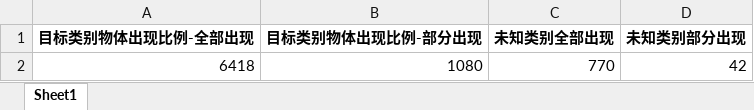
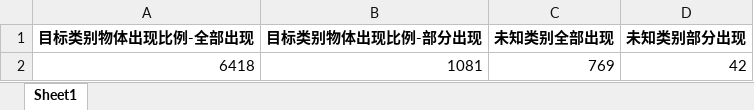
Before and after one commit to luoyizhi516/Tencent_WWF, an Excel workbook: Pos_data_stat/position/rest-part1.xlsx, sheet Sheet1, drawn as a sheet; values as stored, in another font and other column widths than the file's, no borders; the diff names each change by its address in the sheet, - before the commit and + after, or states it on an @@ line.

```diff
--- a/Pos_data_stat/position/rest-part1.xlsx (sheet Sheet1)
+++ b/Pos_data_stat/position/rest-part1.xlsx (sheet Sheet1)
-B2 (目标类别物体出现比例-部分出现): 1080
+B2 (目标类别物体出现比例-部分出现): 1081
-C2 (未知类别全部出现): 770
+C2 (未知类别全部出现): 769
```
Also changed, not shown: Pos_data_stat/position/rest-part2.xlsx, 2 other files.
